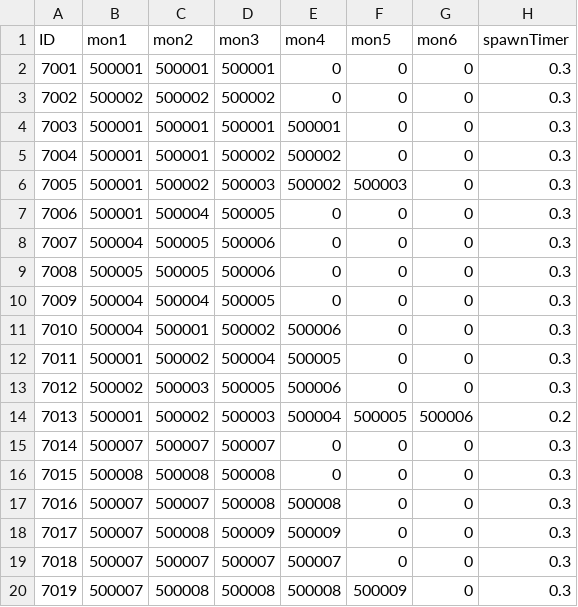
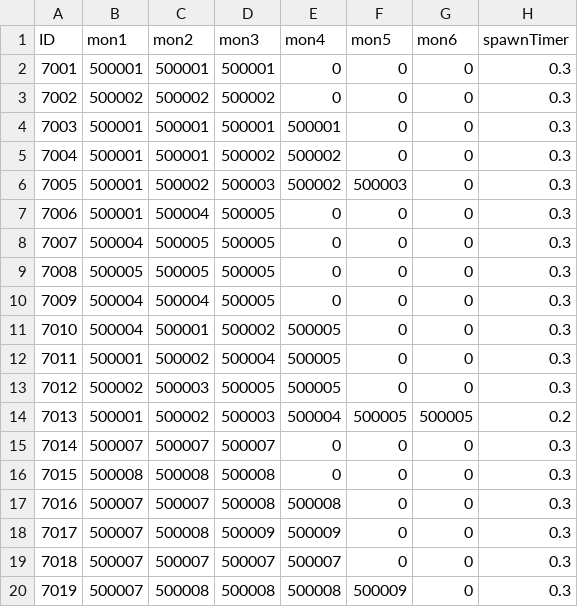
Before and after one commit to rockdo4/Calling_Fairy, a CSV file: Assets/Resources/DataTables/WaveTable.csv, drawn as a sheet; only a part is shown.

```diff
--- a/Assets/Resources/DataTables/WaveTable.csv
+++ b/Assets/Resources/DataTables/WaveTable.csv
@@ -7,9 +7,9 @@ ID,mon1,mon2,mon3,mon4,mon5,mon6,spawnTimer
 7006,500001,500004,500005,0,0,0,0.3
-7007,500004,500005,500006,0,0,0,0.3
-7008,500005,500005,500006,0,0,0,0.3
+7007,500004,500005,500005,0,0,0,0.3
+7008,500005,500005,500005,0,0,0,0.3
 7009,500004,500004,500005,0,0,0,0.3
-7010,500004,500001,500002,500006,0,0,0.3
+7010,500004,500001,500002,500005,0,0,0.3
 7011,500001,500002,500004,500005,0,0,0.3
-7012,500002,500003,500005,500006,0,0,0.3
-7013,500001,500002,500003,500004,500005,500006,0.2
+7012,500002,500003,500005,500005,0,0,0.3
+7013,500001,500002,500003,500004,500005,500005,0.2
 7014,500007,500007,500007,0,0,0,0.3
```
Also changed, not shown: 46 other files.
